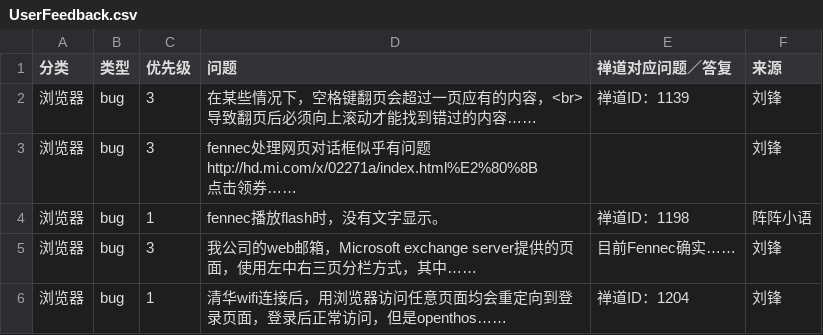
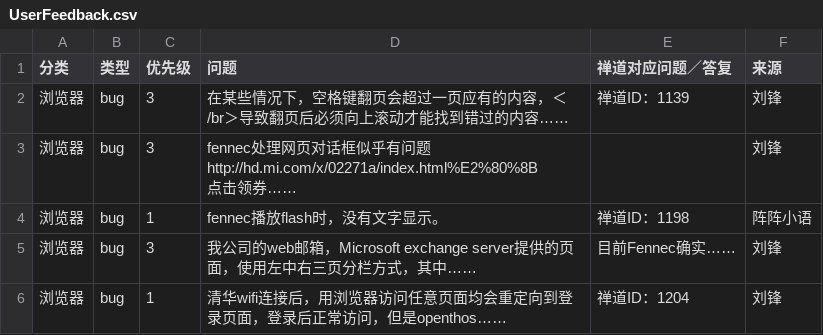
Before and after one commit to openthos/community-analysis, a CSV file: userquestion/UserFeedback.csv, drawn as a sheet; only a part is shown.

Commit message:
Update UserFeedback.csv

```diff
--- a/userquestion/UserFeedback.csv
+++ b/userquestion/UserFeedback.csv
@@ -1,3 +1,3 @@
 分类,类型,优先级,问题,禅道对应问题／答复,来源
-浏览器,bug,3,在某些情况下，空格键翻页会超过一页应有的内容，<br>导致翻页后必须向上滚动才能找到错过的内容……,禅道ID：1139,刘锋
+浏览器,bug,3,在某些情况下，空格键翻页会超过一页应有的内容，＜/br＞导致翻页后必须向上滚动才能找到错过的内容……,禅道ID：1139,刘锋
 浏览器,bug,3,"fennec处理网页对话框似乎有问题
```
